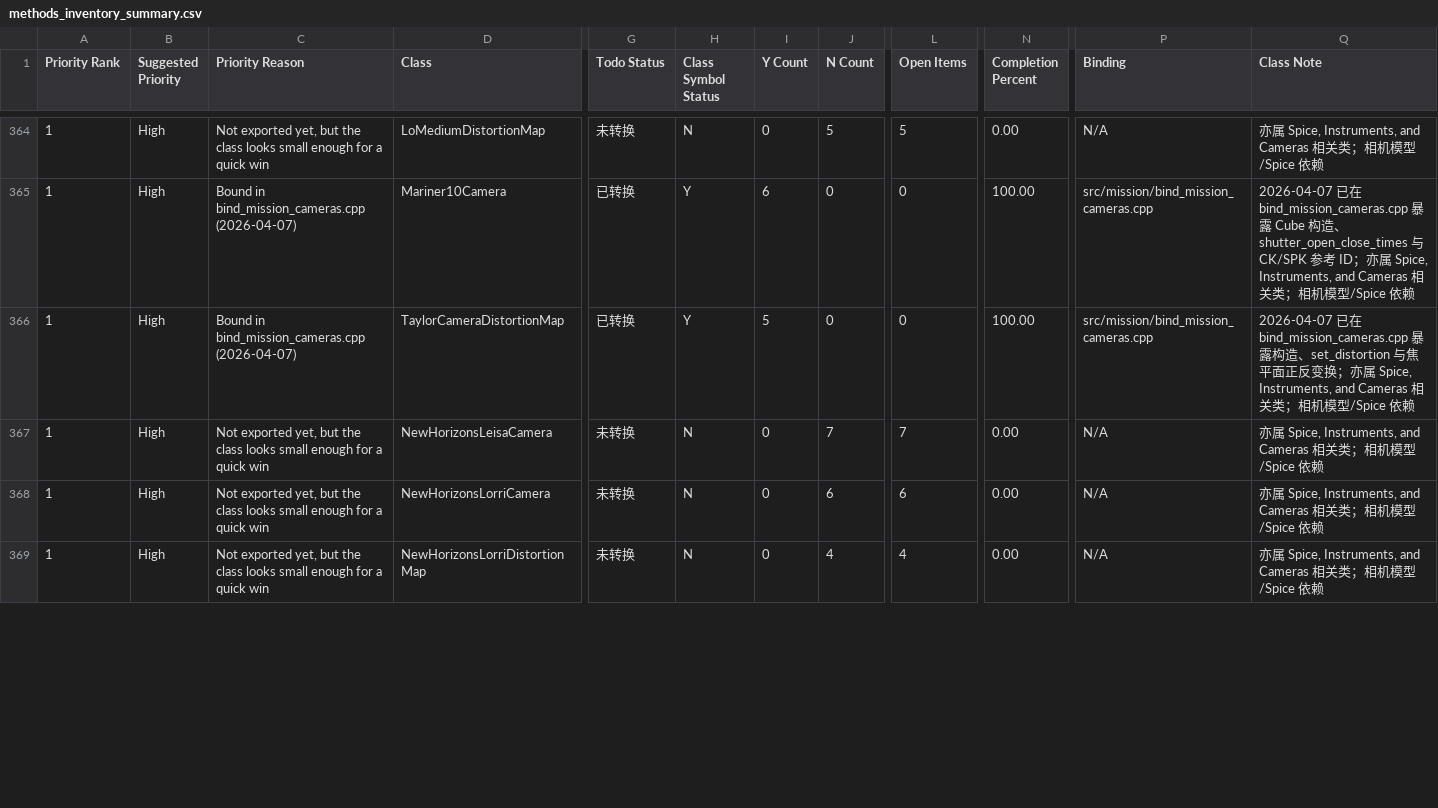
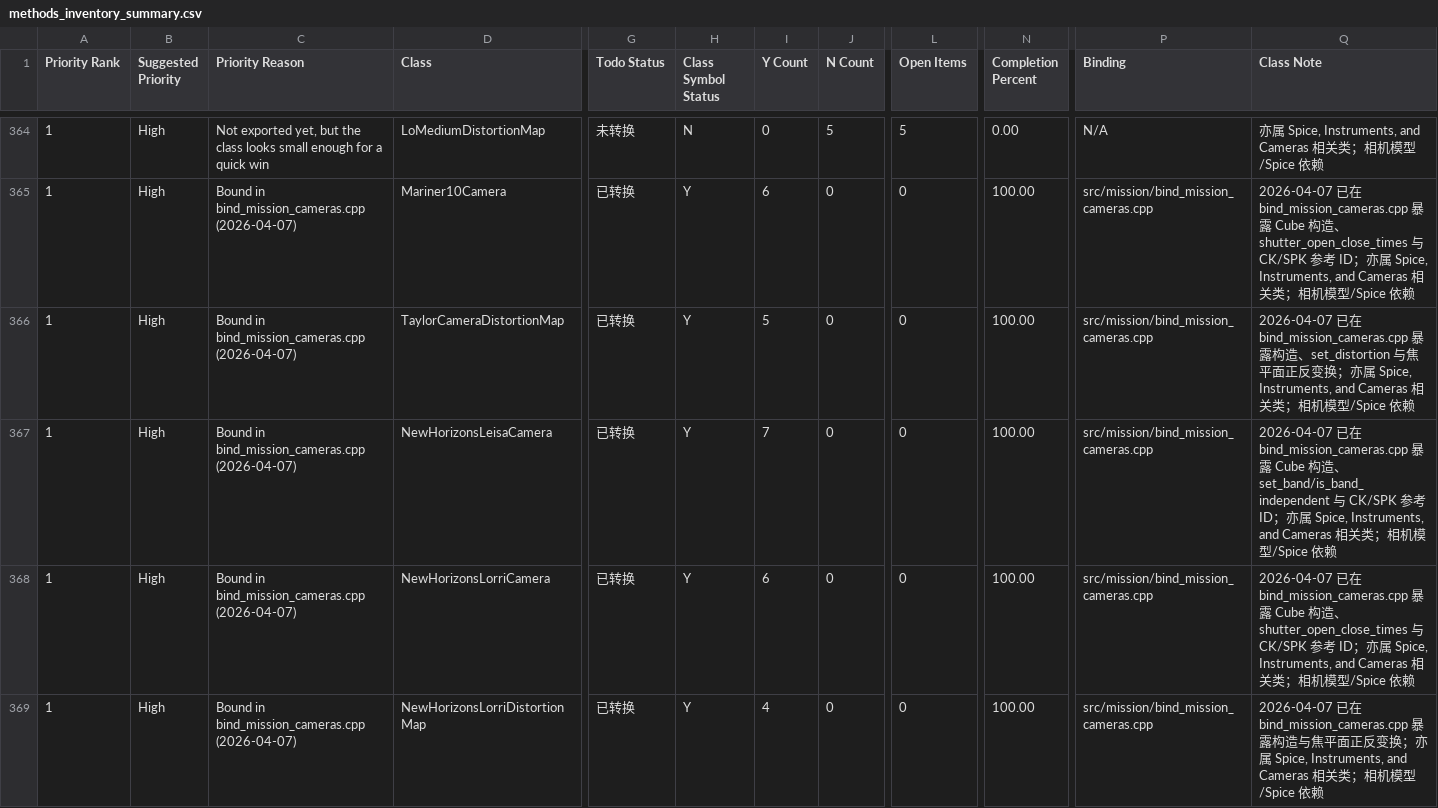
Before and after one commit to gengxun-henu/pyisis, a CSV file: class_bind_methods_details/methods_inventory_summary.csv, drawn as a sheet; only a part is shown, gaps mark what is left out; the diff covers the shown part only; the diff names each change by its address in the sheet, - before the commit and + after, or states it on an @@ line.

```diff
--- a/class_bind_methods_details/methods_inventory_summary.csv
+++ b/class_bind_methods_details/methods_inventory_summary.csv
-C367:C369 (Priority Reason): Not exported yet, but the class looks small enough for a quick win
+C367:C369 (Priority Reason): Bound in bind_mission_cameras.cpp (2026-04-07)
-G367:G369 (Todo Status): 未转换
+G367:G369 (Todo Status): 已转换
-H367:H369 (Class Symbol Status): N
+H367:H369 (Class Symbol Status): Y
-I367 (Y Count): 0
+I367 (Y Count): 7
-J367 (N Count): 7
+J367 (N Count): 0
-L367 (Open Items): 7
+L367 (Open Items): 0
-N367:N369 (Completion Percent): 0.00
+N367:N369 (Completion Percent): 100.00
-P367:P369 (Binding): N/A
+P367:P369 (Binding): src/mission/bind_mission_cameras.cpp
-Q367 (Class Note): 亦属…
+Q367 (Class Note): 2026-04-07 已在 bind_mission_cameras.cpp 暴露 Cube 构造、set_band/is_band_independent 与 CK/SPK 参考 ID；亦属…
-I368 (Y Count): 0
+I368 (Y Count): 6
-J368 (N Count): 6
+J368 (N Count): 0
-L368 (Open Items): 6
+L368 (Open Items): 0
-Q368 (Class Note): 亦属…
+Q368 (Class Note): 2026-04-07 已在 bind_mission_cameras.cpp 暴露 Cube 构造、shutter_open_close_times 与 CK/SPK 参考 ID；亦属…
-I369 (Y Count): 0
+I369 (Y Count): 4
-J369 (N Count): 4
+J369 (N Count): 0
-L369 (Open Items): 4
+L369 (Open Items): 0
-Q369 (Class Note): 亦属…
+Q369 (Class Note): 2026-04-07 已在 bind_mission_cameras.cpp 暴露构造与焦平面正反变换；亦属…
```
Also changed, not shown: 36 edited cells elsewhere in this file, class_bind_methods_details/newhorizons_new_horizons_leisa_camera_methods.csv, class_bind_methods_details/newhorizons_new_horizons_lorri_camera_methods.csv, 11 other files.
